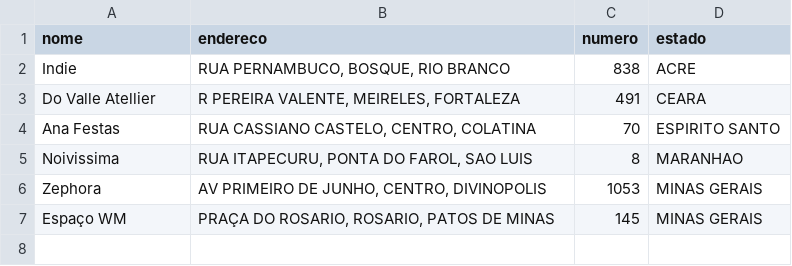
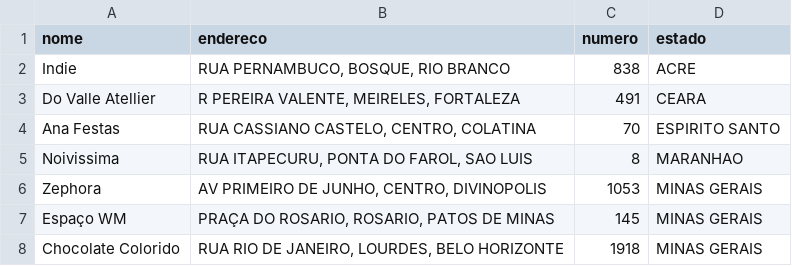
Before and after one commit to codenato/clara-nato, a CSV file: _data/clientes.csv, drawn as a sheet.

Commit message:
Updated '_data/clientes.csv' via CloudCannon

```diff
--- a/_data/clientes.csv
+++ b/_data/clientes.csv
@@ -7 +7,2 @@ Zephora,"AV PRIMEIRO DE JUNHO, CENTRO, DIVINOPOLIS",1053,MINAS GERAIS
 Espaço WM,"PRAÇA DO ROSARIO, ROSARIO, PATOS DE MINAS",145,MINAS GERAIS
+Chocolate Colorido,"RUA RIO DE JANEIRO, LOURDES, BELO HORIZONTE",1918,MINAS GERAIS
```
